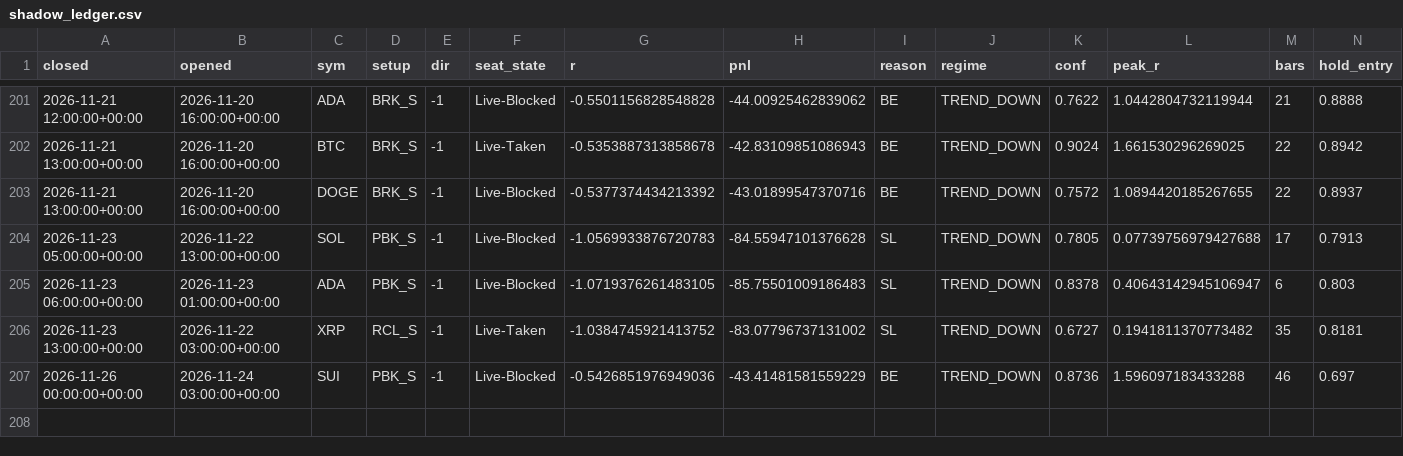
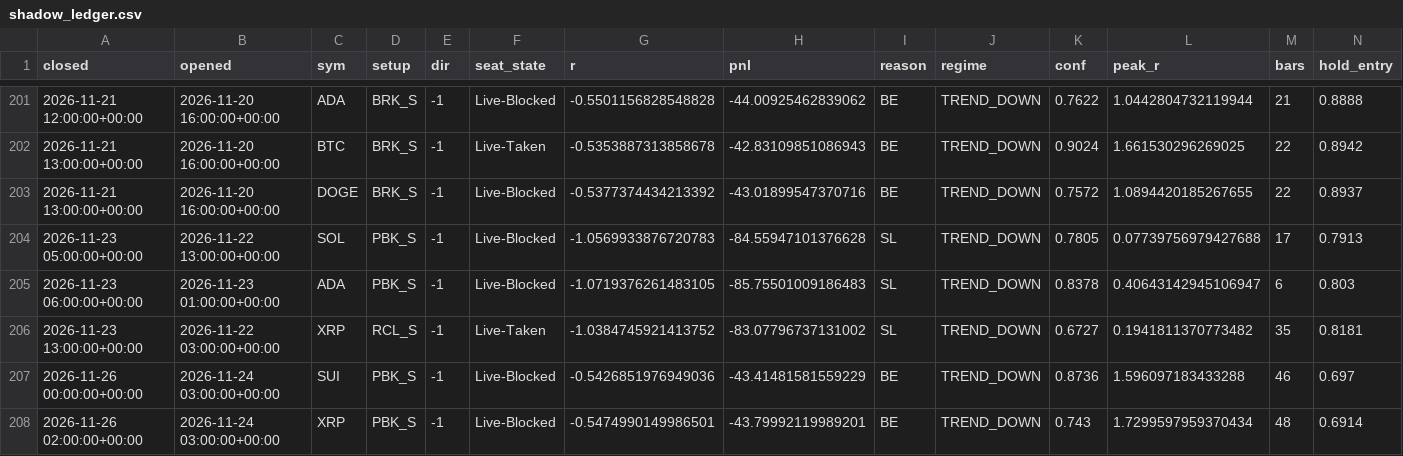
Before and after one commit to zqvo04/fabletradebot, a CSV file: journal/shadow_ledger.csv, drawn as a sheet; only a part is shown, gaps mark what is left out; rows hold the shown columns only; the diff names each change by its address in the sheet, - before the commit and + after, or states it on an @@ line.

Commit message:
paper-trade: V1 journal update 2026-11-26T03:03

```diff
--- a/journal/shadow_ledger.csv
+++ b/journal/shadow_ledger.csv
+row 208: 2026-11-26 02:00:00+00:00 | 2026-11-24 03:00:00+00:00 | XRP | PBK_S | -1 | Live-Blocked | -0.5474990149986501 | -43.79992119989201 | BE | TREND_DOWN | 0.743 | 1.7299597959370434 | 48 | 0.6914
```
Also changed, not shown: live_data/HYPE_1H.csv, live_data/ONDO_1H.csv, 8 other files.
